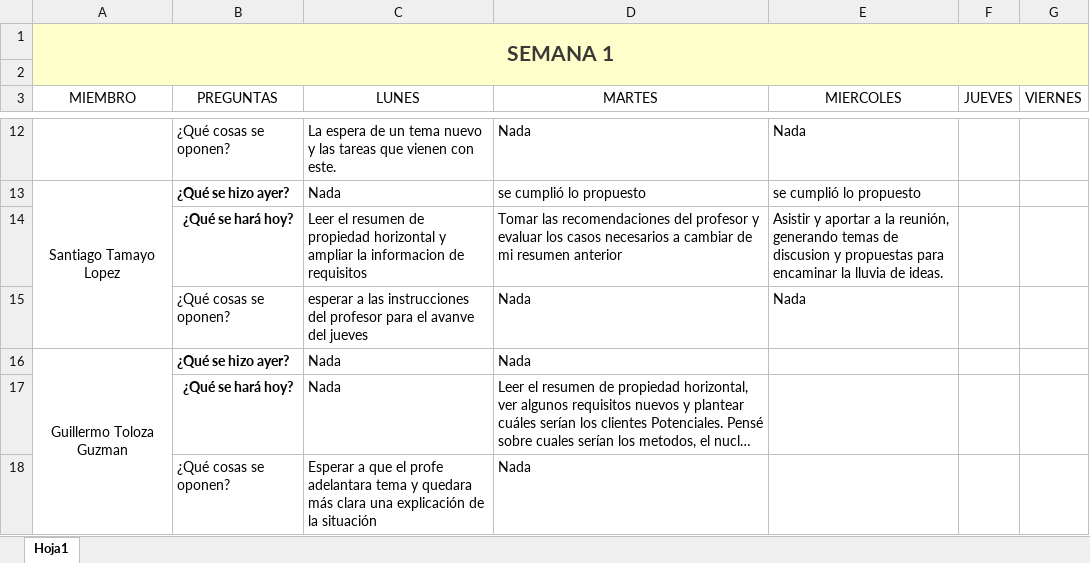
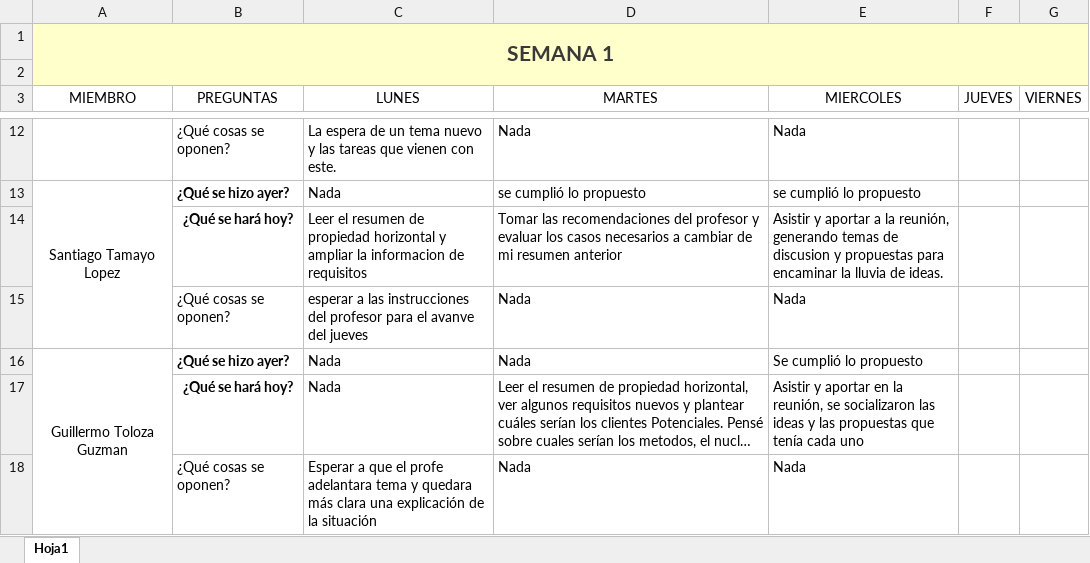
Before and after one commit to marianabetancur18/Ingenieria_Software, an Excel workbook: Semana 24-28 agosto/Stand_Up_Meeitng_Week_1.xlsx, sheet Hoja1, drawn as a sheet; only a part is shown, gaps mark what is left out; long unchanged cells end in …; values as stored, in another font and other column widths than the file's, no borders; the diff names each change by its address in the sheet, - before the commit and + after, or states it on an @@ line.

Commit message:
Daily meetup

```diff
--- a/Semana 24-28 agosto/Stand_Up_Meeitng_Week_1.xlsx (sheet Hoja1)
+++ b/Semana 24-28 agosto/Stand_Up_Meeitng_Week_1.xlsx (sheet Hoja1)
-E16 (MIERCOLES): (empty)
+E16 (MIERCOLES): Se cumplió lo propuesto
-E17 (MIERCOLES): (empty)
+E17 (MIERCOLES): Asistir y aportar en la reunión, se socializaron las ideas y las propuestas que tenía cada uno
-E18 (MIERCOLES): (empty)
+E18 (MIERCOLES): Nada
```
